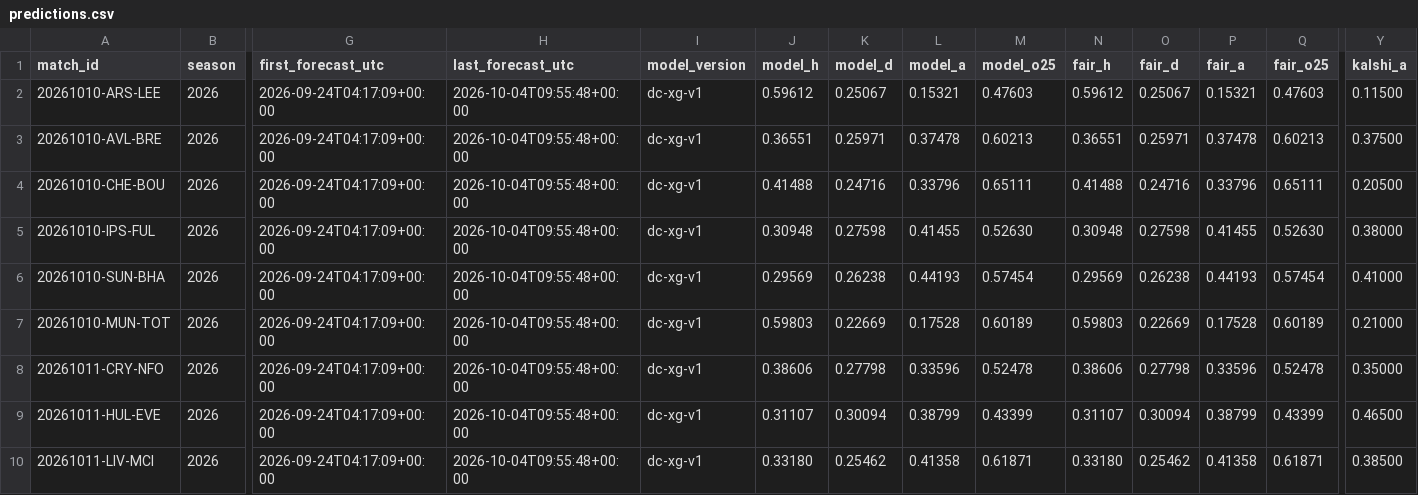
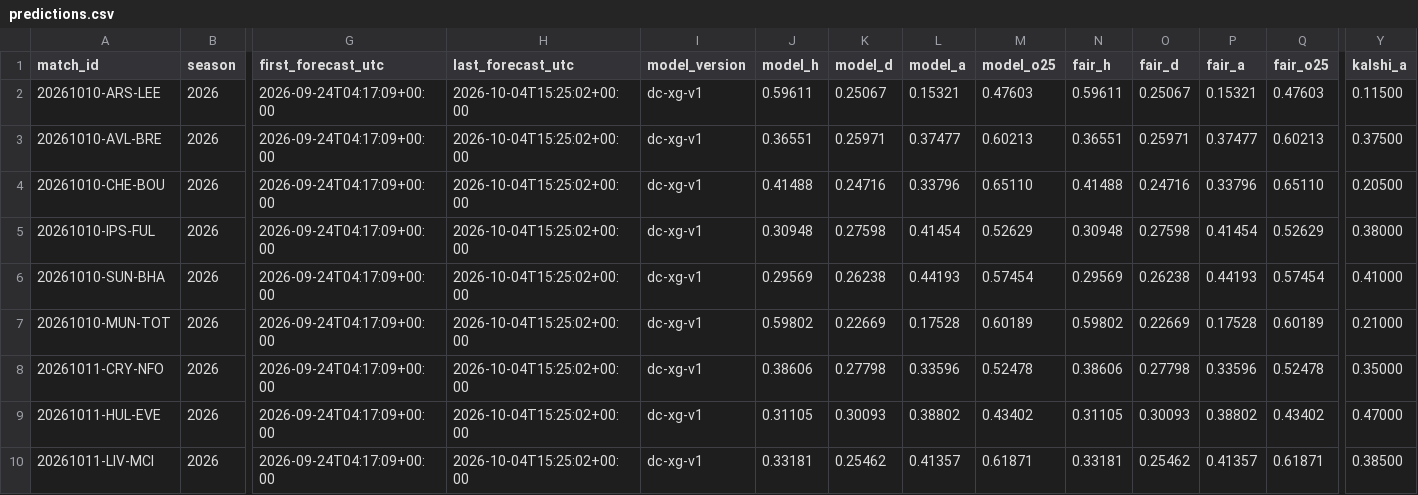
Before and after one commit to mahmedken/betting-analytics, a CSV file: data/ledger/predictions.csv, drawn as a sheet; only a part is shown, gaps mark what is left out; the diff covers the shown part only; the diff names each change by its address in the sheet, - before the commit and + after, or states it on an @@ line.

```diff
--- a/data/ledger/predictions.csv
+++ b/data/ledger/predictions.csv
-H2:H10 (last_forecast_utc): 2026-10-04T09:55:48+00:00
+H2:H10 (last_forecast_utc): 2026-10-04T15:25:02+00:00
-J2 (model_h): 0.59612
+J2 (model_h): 0.59611
-N2 (fair_h): 0.59612
+N2 (fair_h): 0.59611
-L3 (model_a): 0.37478
+L3 (model_a): 0.37477
-P3 (fair_a): 0.37478
+P3 (fair_a): 0.37477
-M4 (model_o25): 0.65111
+M4 (model_o25): 0.65110
-Q4 (fair_o25): 0.65111
+Q4 (fair_o25): 0.65110
-L5 (model_a): 0.41455
+L5 (model_a): 0.41454
-M5 (model_o25): 0.52630
+M5 (model_o25): 0.52629
-P5 (fair_a): 0.41455
+P5 (fair_a): 0.41454
-Q5 (fair_o25): 0.52630
+Q5 (fair_o25): 0.52629
-J7 (model_h): 0.59803
+J7 (model_h): 0.59802
-N7 (fair_h): 0.59803
+N7 (fair_h): 0.59802
-J9 (model_h): 0.31107
+J9 (model_h): 0.31105
-K9 (model_d): 0.30094
+K9 (model_d): 0.30093
-L9 (model_a): 0.38799
+L9 (model_a): 0.38802
-M9 (model_o25): 0.43399
+M9 (model_o25): 0.43402
-N9 (fair_h): 0.31107
+N9 (fair_h): 0.31105
-O9 (fair_d): 0.30094
+O9 (fair_d): 0.30093
-P9 (fair_a): 0.38799
+P9 (fair_a): 0.38802
-Q9 (fair_o25): 0.43399
+Q9 (fair_o25): 0.43402
-Y9 (kalshi_a): 0.46500
+Y9 (kalshi_a): 0.47000
-J10 (model_h): 0.33180
+J10 (model_h): 0.33181
-L10 (model_a): 0.41358
+L10 (model_a): 0.41357
-N10 (fair_h): 0.33180
+N10 (fair_h): 0.33181
-P10 (fair_a): 0.41358
+P10 (fair_a): 0.41357
```
Also changed, not shown: 4 added rows and 84 edited cells elsewhere in this file, data/ledger/afcon_predictions.csv, 9 other files.
